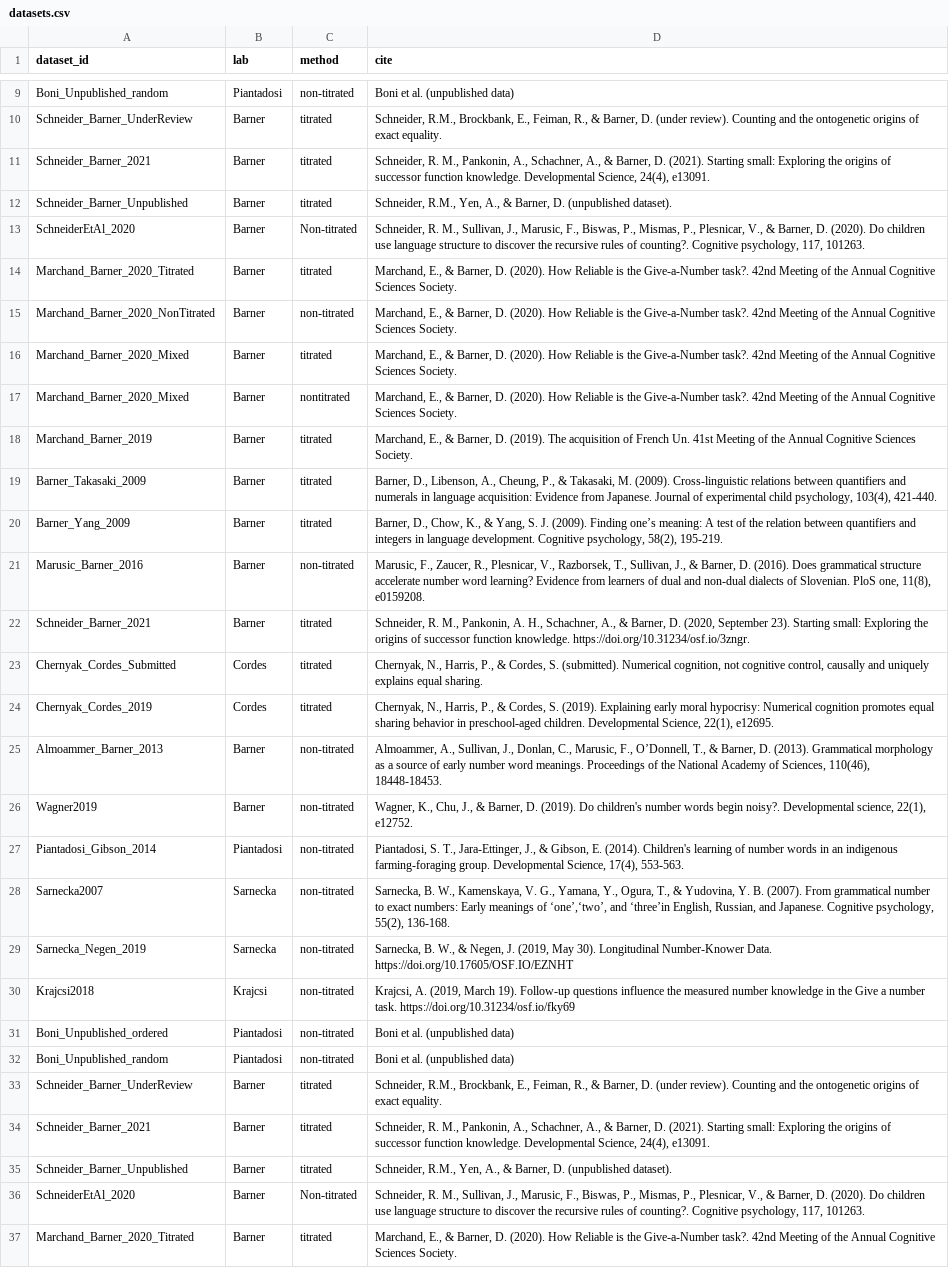
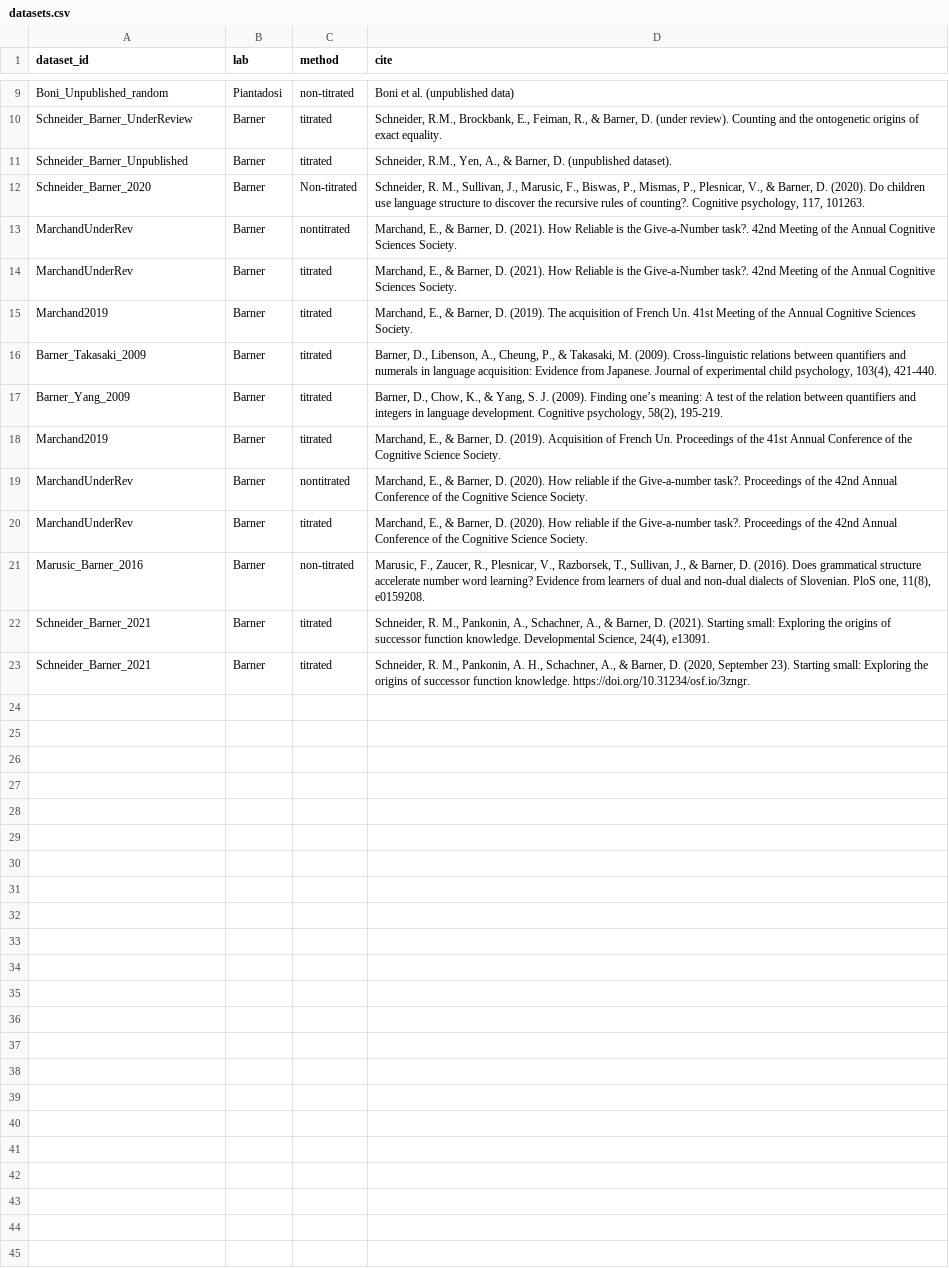
Before and after one commit to langcog/give-n-browser, a CSV file: shiny_app/data/processed-data/datasets.csv, drawn as a sheet; only a part is shown, gaps mark what is left out; removed rows and columns are numbered as before the commit, all else as after; the diff covers the shown part only; the diff names each change by its address in the sheet, - before the commit and + after, or states it on an @@ line.

```diff
--- a/shiny_app/data/processed-data/datasets.csv
+++ b/shiny_app/data/processed-data/datasets.csv
-A12 (dataset_id): SchneiderEtAl_2020
+A12 (dataset_id): Schneider_Barner_2020
-row 14: Marchand_Barner_2020_Titrated | Barner | titrated | Marchand, E., & Barner, D. (2020). How Reliable is the Give-a-Number task?. 42nd Meeting of the Annual Cognitive Sciences Society.
-A13 (dataset_id): Marchand_Barner_2020_NonTitrated
+A13 (dataset_id): MarchandUnderRev
-C13 (method): non-titrated
+C13 (method): nontitrated
-D13:D14 (cite): …Barner, D. (2020). How Reliable…
+D13:D14 (cite): …Barner, D. (2021). How Reliable…
-A14 (dataset_id): Marchand_Barner_2020_Mixed
+A14 (dataset_id): MarchandUnderRev
-row 17: Marchand_Barner_2020_Mixed | Barner | nontitrated | Marchand, E., & Barner, D. (2020). How Reliable is the Give-a-Number task?. 42nd Meeting of the Annual Cognitive Sciences Society.
-A15 (dataset_id): Marchand_Barner_2019
+A15 (dataset_id): Marchand2019
+row 18: Marchand2019 | Barner | titrated | Marchand, E., & Barner, D. (2019). Acquisition of French Un. Proceedings of the 41st Annual Conference of the Cognitive Science Society.
+row 19: MarchandUnderRev | Barner | nontitrated | Marchand, E., & Barner, D. (2020). How reliable if the Give-a-number task?. Proceedings of the 42nd Annual Conference of the Cognitive Science Society.
+row 20: MarchandUnderRev | Barner | titrated | Marchand, E., & Barner, D. (2020). How reliable if the Give-a-number task?. Proceedings of the 42nd Annual Conference of the Cognitive Science Society.
@@ row 11 moved to row 22: Schneider_Barner_2021 @@
-row 23: Chernyak_Cordes_Submitted | Cordes | titrated | Chernyak, N., Harris, P., & Cordes, S. (submitted). Numerical cognition, not cognitive control, causally and uniquely explains equal sharing.
-row 24: Chernyak_Cordes_2019 | Cordes | titrated | Chernyak, N., Harris, P., & Cordes, S. (2019). Explaining early moral hypocrisy: Numerical cognition promotes equal sharing behavior in preschool-aged children. Developmental Science, 22(1), e12695.
-row 25: Almoammer_Barner_2013 | Barner | non-titrated | Almoammer, A., Sullivan, J., Donlan, C., Marusic, F., O’Donnell, T., & Barner, D. (2013). Grammatical morphology as a source of early number word meanings. Proceedings of the National Academy of Sciences, 110(46), 18448-18453.
-row 26: Wagner2019 | Barner | non-titrated | Wagner, K., Chu, J., & Barner, D. (2019). Do children's number words begin noisy?. Developmental science, 22(1), e12752.
-row 27: Piantadosi_Gibson_2014 | Piantadosi | non-titrated | Piantadosi, S. T., Jara‐Ettinger, J., & Gibson, E. (2014). Children's learning of number words in an indigenous farming‐foraging group. Developmental Science, 17(4), 553-563.
-row 28: Sarnecka2007 | Sarnecka | non-titrated | Sarnecka, B. W., Kamenskaya, V. G., Yamana, Y., Ogura, T., & Yudovina, Y. B. (2007). From grammatical number to exact numbers: Early meanings of ‘one’,‘two’, and ‘three’in English, Russian, and Japanese. Cognitive psychology, 55(2), 136-168.
-row 29: Sarnecka_Negen_2019 | Sarnecka | non-titrated | Sarnecka, B. W., & Negen, J. (2019, May 30). Longitudinal Number-Knower Data. https://doi.org/10.17605/OSF.IO/EZNHT
-row 30: Krajcsi2018 | Krajcsi | non-titrated | Krajcsi, A. (2019, March 19). Follow-up questions influence the measured number knowledge in the Give a number task. https://doi.org/10.31234/osf.io/fky69
-row 31: Boni_Unpublished_ordered | Piantadosi | non-titrated | Boni et al. (unpublished data)
-row 32: Boni_Unpublished_random | Piantadosi | non-titrated | Boni et al. (unpublished data)
-row 33: Schneider_Barner_UnderReview | Barner | titrated | Schneider, R.M., Brockbank, E., Feiman, R., & Barner, D. (under review). Counting and the ontogenetic origins of exact equality.
-row 34: Schneider_Barner_2021 | Barner | titrated | Schneider, R. M., Pankonin, A., Schachner, A., & Barner, D. (2021). Starting small: Exploring the origins of successor function knowledge. Developmental Science, 24(4), e13091.
-row 35: Schneider_Barner_Unpublished | Barner | titrated | Schneider, R.M., Yen, A., & Barner, D. (unpublished dataset).
-row 36: SchneiderEtAl_2020 | Barner | Non-titrated | Schneider, R. M., Sullivan, J., Marusic, F., Biswas, P., Mismas, P., Plesnicar, V., & Barner, D. (2020). Do children use language structure to discover the recursive rules of counting?. Cognitive psychology, 117, 101263.
-row 37: Marchand_Barner_2020_Titrated | Barner | titrated | Marchand, E., & Barner, D. (2020). How Reliable is the Give-a-Number task?. 42nd Meeting of the Annual Cognitive Sciences Society.
```
Also changed, not shown: 10 removed rows elsewhere in this file, data/processed-data/datasets.csv, 15 other files.
